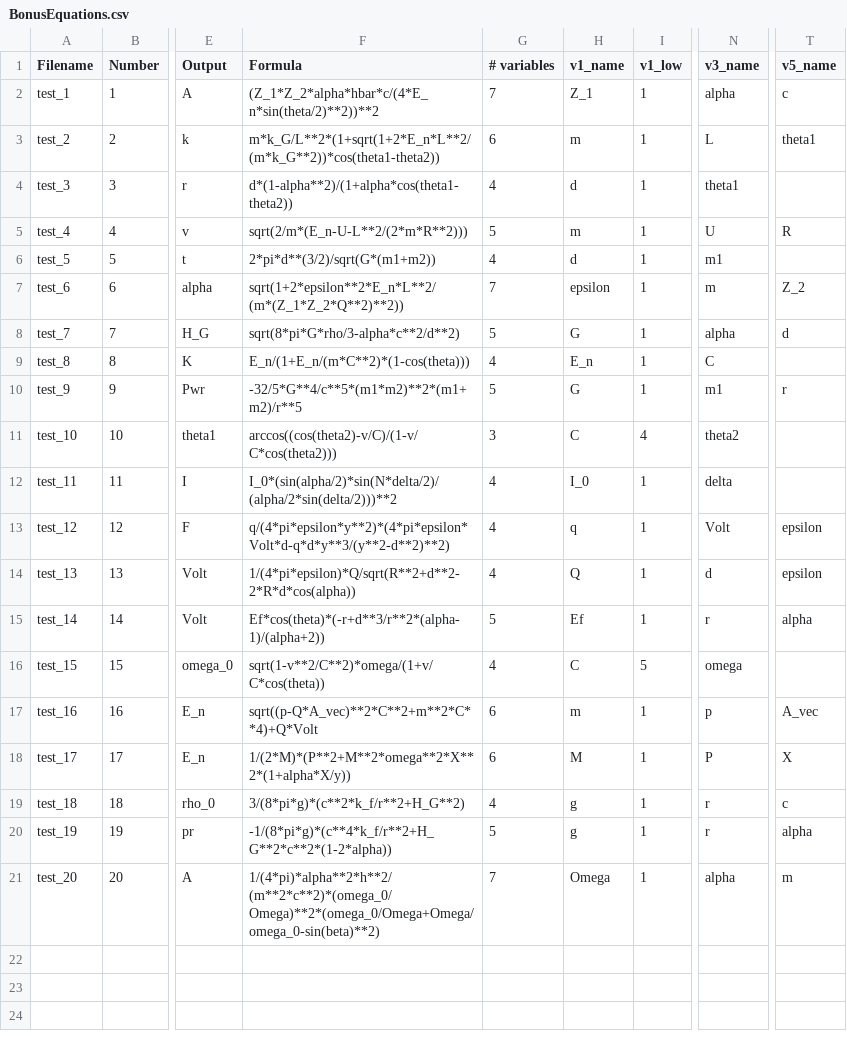
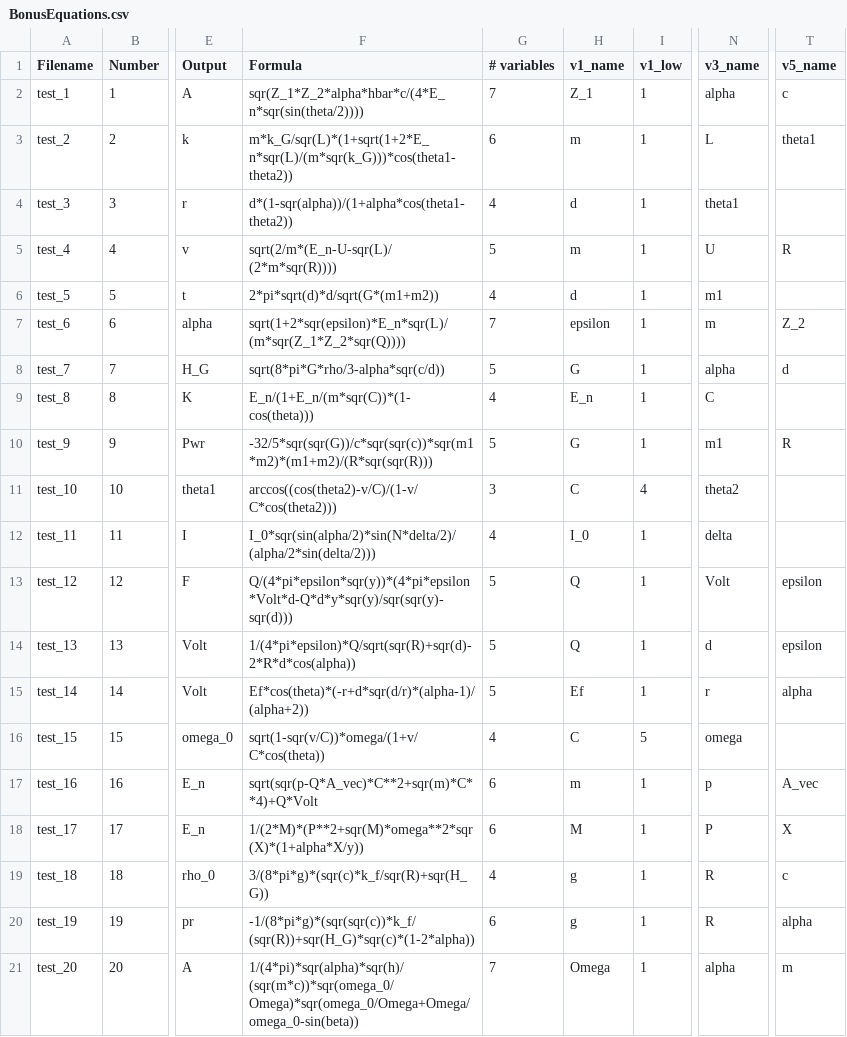
Before and after one commit to nbachelard/Symbolic_regression, a CSV file: py/dataset/statistics/BonusEquations.csv, drawn as a sheet; only a part is shown, gaps mark what is left out; the diff names each change by its address in the sheet, - before the commit and + after, or states it on an @@ line.

```diff
--- a/py/dataset/statistics/BonusEquations.csv
+++ b/py/dataset/statistics/BonusEquations.csv
-F2 (Formula): (Z_1*Z_2*alpha*hbar*c/(4*E_n*sin(theta/2)**2))**2
+F2 (Formula): sqr(Z_1*Z_2*alpha*hbar*c/(4*E_n*sqr(sin(theta/2))))
-F3 (Formula): m*k_G/L**2*(1+sqrt(1+2*E_n*L**2/(m*k_G**2))*cos(theta1-theta2))
+F3 (Formula): m*k_G/sqr(L)*(1+sqrt(1+2*E_n*sqr(L)/(m*sqr(k_G)))*cos(theta1-theta2))
-F4 (Formula): d*(1-alpha**2)/(1+alpha*cos(theta1-theta2))
+F4 (Formula): d*(1-sqr(alpha))/(1+alpha*cos(theta1-theta2))
-F5 (Formula): sqrt(2/m*(E_n-U-L**2/(2*m*R**2)))
+F5 (Formula): sqrt(2/m*(E_n-U-sqr(L)/(2*m*sqr(R))))
-F6 (Formula): 2*pi*d**(3/2)/sqrt(G*(m1+m2))
+F6 (Formula): 2*pi*sqrt(d)*d/sqrt(G*(m1+m2))
-F7 (Formula): sqrt(1+2*epsilon**2*E_n*L**2/(m*(Z_1*Z_2*Q**2)**2))
+F7 (Formula): sqrt(1+2*sqr(epsilon)*E_n*sqr(L)/(m*sqr(Z_1*Z_2*sqr(Q))))
-F8 (Formula): sqrt(8*pi*G*rho/3-alpha*c**2/d**2)
+F8 (Formula): sqrt(8*pi*G*rho/3-alpha*sqr(c/d))
-F9 (Formula): E_n/(1+E_n/(m*C**2)*(1-cos(theta)))
+F9 (Formula): E_n/(1+E_n/(m*sqr(C))*(1-cos(theta)))
-F10 (Formula): -32/5*G**4/c**5*(m1*m2)**2*(m1+m2)/r**5
+F10 (Formula): -32/5*sqr(sqr(G))/c*sqr(sqr(c))*sqr(m1*m2)*(m1+m2)/(R*sqr(sqr(R)))
-T10 (v5_name): r
+T10 (v5_name): R
-F12 (Formula): I_0*(sin(alpha/2)*sin(N*delta/2)/(alpha/2*sin(delta/2)))**2
+F12 (Formula): I_0*sqr(sin(alpha/2)*sin(N*delta/2)/(alpha/2*sin(delta/2)))
-F13 (Formula): q/(4*pi*epsilon*y**2)*(4*pi*epsilon*Volt*d-q*d*y**3/(y**2-d**2)**2)
+F13 (Formula): Q/(4*pi*epsilon*sqr(y))*(4*pi*epsilon*Volt*d-Q*d*y*sqr(y)/sqr(sqr(y)-sqr(d)))
-G13:G14 (# variables): 4
+G13:G14 (# variables): 5
-H13 (v1_name): q
+H13 (v1_name): Q
-F14 (Formula): 1/(4*pi*epsilon)*Q/sqrt(R**2+d**2-2*R*d*cos(alpha))
+F14 (Formula): 1/(4*pi*epsilon)*Q/sqrt(sqr(R)+sqr(d)-2*R*d*cos(alpha))
-F15 (Formula): Ef*cos(theta)*(-r+d**3/r**2*(alpha-1)/(alpha+2))
+F15 (Formula): Ef*cos(theta)*(-r+d*sqr(d/r)*(alpha-1)/(alpha+2))
-F16 (Formula): sqrt(1-v**2/C**2)*omega/(1+v/C*cos(theta))
+F16 (Formula): sqrt(1-sqr(v/C))*omega/(1+v/C*cos(theta))
-F17 (Formula): sqrt((p-Q*A_vec)**2*C**2+m**2*C**4)+Q*Volt
+F17 (Formula): sqrt(sqr(p-Q*A_vec)*C**2+sqr(m)*C**4)+Q*Volt
-F18 (Formula): 1/(2*M)*(P**2+M**2*omega**2*X**2*(1+alpha*X/y))
+F18 (Formula): 1/(2*M)*(P**2+sqr(M)*omega**2*sqr(X)*(1+alpha*X/y))
-F19 (Formula): 3/(8*pi*g)*(c**2*k_f/r**2+H_G**2)
+F19 (Formula): 3/(8*pi*g)*(sqr(c)*k_f/sqr(R)+sqr(H_G))
-N19:N20 (v3_name): r
+N19:N20 (v3_name): R
-F20 (Formula): -1/(8*pi*g)*(c**4*k_f/r**2+H_G**2*c**2*(1-2*alpha))
+F20 (Formula): -1/(8*pi*g)*(sqr(sqr(c))*k_f/(sqr(R))+sqr(H_G)*sqr(c)*(1-2*alpha))
-G20 (# variables): 5
+G20 (# variables): 6
-F21 (Formula): 1/(4*pi)*alpha**2*h**2/(m**2*c**2)*(omega_0/Omega)**2*(omega_0/Omega+Omega/omega_0-sin(beta)**2)
+F21 (Formula): 1/(4*pi)*sqr(alpha)*sqr(h)/(sqr(m*c))*sqr(omega_0/Omega)*sqr(omega_0/Omega+Omega/omega_0-sin(beta))
```
Also changed, not shown: py/dataset/statistics/FeynmanEquations.csv, 1 other file.
